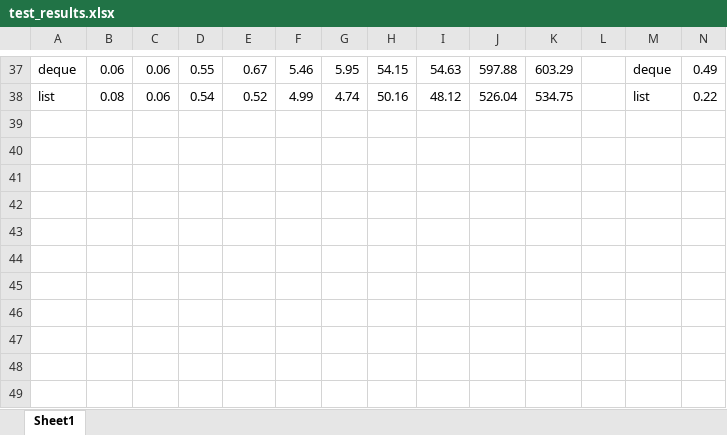
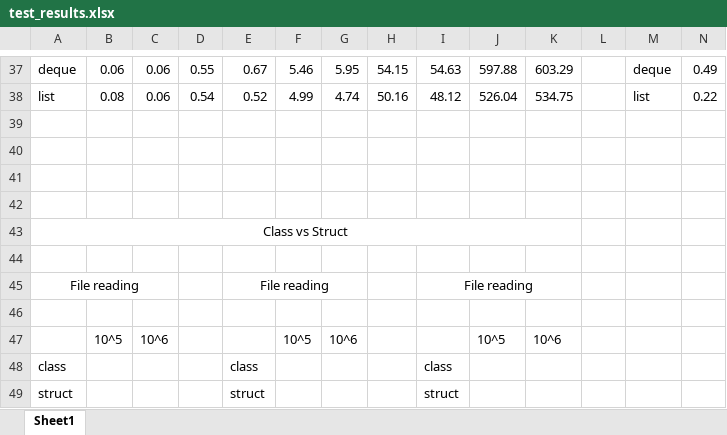
Before and after one commit to VKG147/vu-isi-student-results-new, an Excel workbook: test_results.xlsx, sheet Sheet1, drawn as a sheet; only a part is shown, gaps mark what is left out; values as stored, in another font and other column widths than the file's, no borders; rows hold the shown columns only; the diff names each change by its address in the sheet, - before the commit and + after, or states it on an @@ line.

Commit message:
Added new tests to excel

```diff
--- a/test_results.xlsx (sheet Sheet1)
+++ b/test_results.xlsx (sheet Sheet1)
+row 39: (empty)
+row 40: (empty)
+row 41: (empty)
+row 42: (empty)
+row 43: Class vs Struct
+row 44: (empty)
+row 45: File reading |  |  |  | File reading |  |  |  | File reading
+row 46: (empty)
+row 47:  | 10^5 | 10^6 |  |  | 10^5 | 10^6 |  |  | 10^5 | 10^6
+row 48: class |  |  |  | class |  |  |  | class
+row 49: struct |  |  |  | struct |  |  |  | struct
```
Also changed, not shown: 3 other files.
